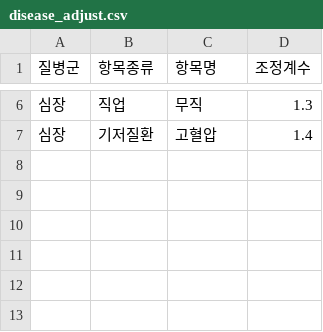
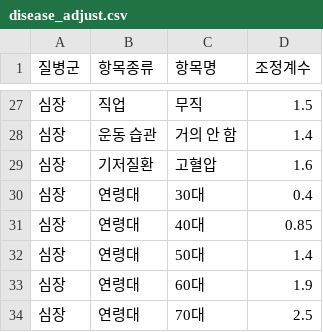
Before and after one commit to poqter/Disease-Risk-Analysis-Tool, a CSV file: disease_adjust.csv, drawn as a sheet; only a part is shown, gaps mark what is left out; the diff covers the shown part only.

```diff
--- a/disease_adjust.csv
+++ b/disease_adjust.csv
@@ -6,2 +27,8 @@
-심장,직업,무직,1.3
-심장,기저질환,고혈압,1.4
+심장,직업,무직,1.5
+심장,운동 습관,거의 안 함,1.4
+심장,기저질환,고혈압,1.6
+심장,연령대,30대,0.4
+심장,연령대,40대,0.85
+심장,연령대,50대,1.4
+심장,연령대,60대,1.9
+심장,연령대,70대,2.5
```
Also changed, not shown: 21 added rows and 2 edited cells elsewhere in this file, 1 other file.
